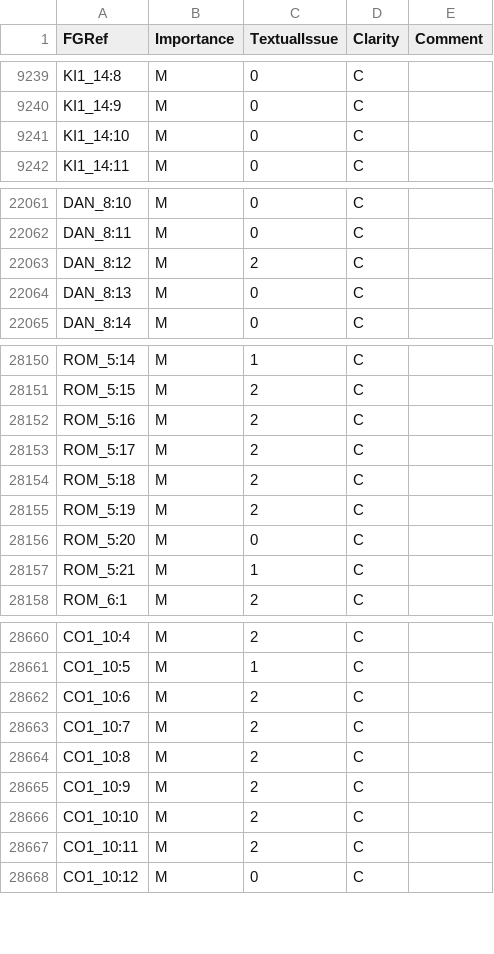
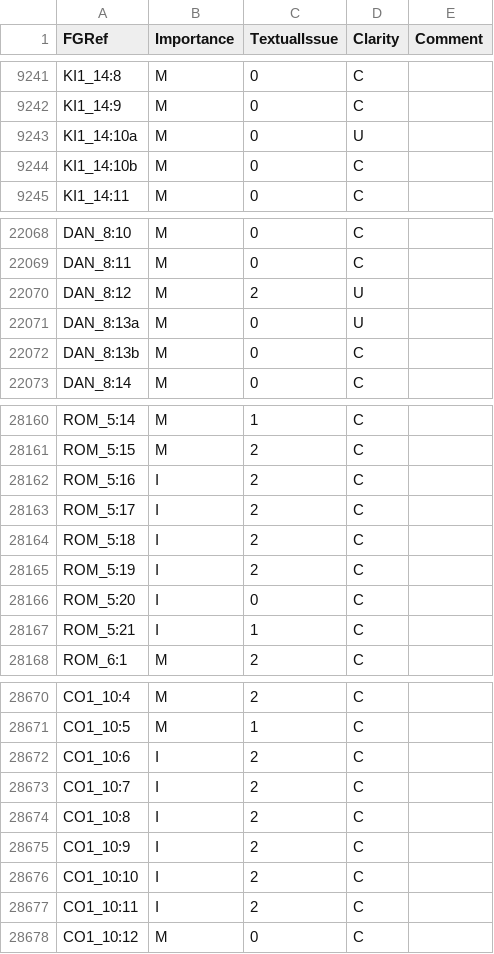
Before and after one commit to Freely-Given-org/OpenBibleData, a TSV file: datasets/sentenceImportance/sentenceImportance.tsv, drawn as a sheet; only a part is shown, gaps mark what is left out; the diff covers the shown part only.

```diff
--- a/datasets/sentenceImportance/sentenceImportance.tsv
+++ b/datasets/sentenceImportance/sentenceImportance.tsv
@@ -9240,3 +9242,4 @@ KI1_14:8	M	0	C
 KI1_14:9	M	0	C	
-KI1_14:10	M	0	C	
+KI1_14:10a	M	0	U	
+KI1_14:10b	M	0	C	
 KI1_14:11	M	0	C	
@@ -22062,4 +22069,5 @@ DAN_8:10	M	0	C
 DAN_8:11	M	0	C	
-DAN_8:12	M	2	C	
-DAN_8:13	M	0	C	
+DAN_8:12	M	2	U	
+DAN_8:13a	M	0	U	
+DAN_8:13b	M	0	C	
 DAN_8:14	M	0	C	
@@ -28151,8 +28161,8 @@ ROM_5:14	M	1	C
 ROM_5:15	M	2	C	
-ROM_5:16	M	2	C	
-ROM_5:17	M	2	C	
-ROM_5:18	M	2	C	
-ROM_5:19	M	2	C	
-ROM_5:20	M	0	C	
-ROM_5:21	M	1	C	
+ROM_5:16	I	2	C	
+ROM_5:17	I	2	C	
+ROM_5:18	I	2	C	
+ROM_5:19	I	2	C	
+ROM_5:20	I	0	C	
+ROM_5:21	I	1	C	
 ROM_6:1	M	2	C	
@@ -28661,8 +28671,8 @@ CO1_10:4	M	2	C
 CO1_10:5	M	1	C	
-CO1_10:6	M	2	C	
-CO1_10:7	M	2	C	
-CO1_10:8	M	2	C	
-CO1_10:9	M	2	C	
-CO1_10:10	M	2	C	
-CO1_10:11	M	2	C	
+CO1_10:6	I	2	C	
+CO1_10:7	I	2	C	
+CO1_10:8	I	2	C	
+CO1_10:9	I	2	C	
+CO1_10:10	I	2	C	
+CO1_10:11	I	2	C	
 CO1_10:12	M	0	C	
```
Also changed, not shown: 8 added rows and 79 edited cells elsewhere in this file, 2 other files.
